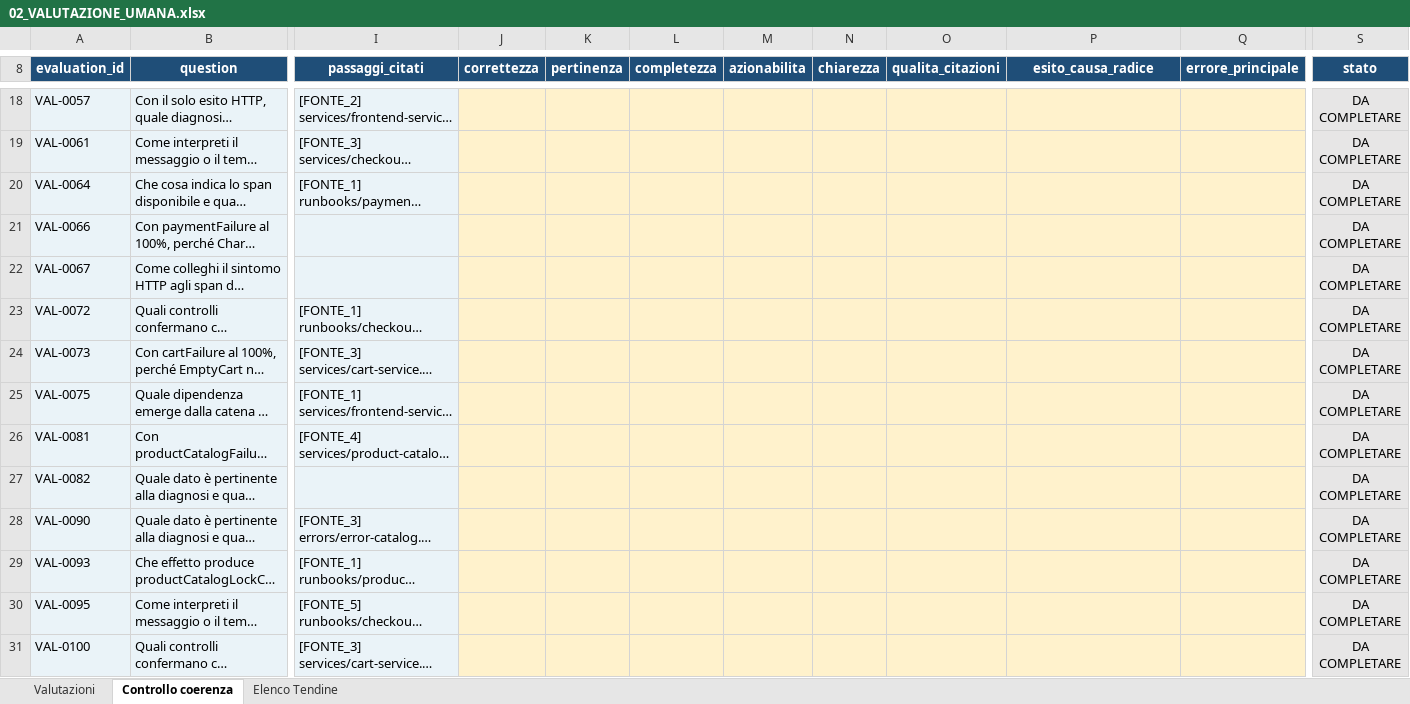
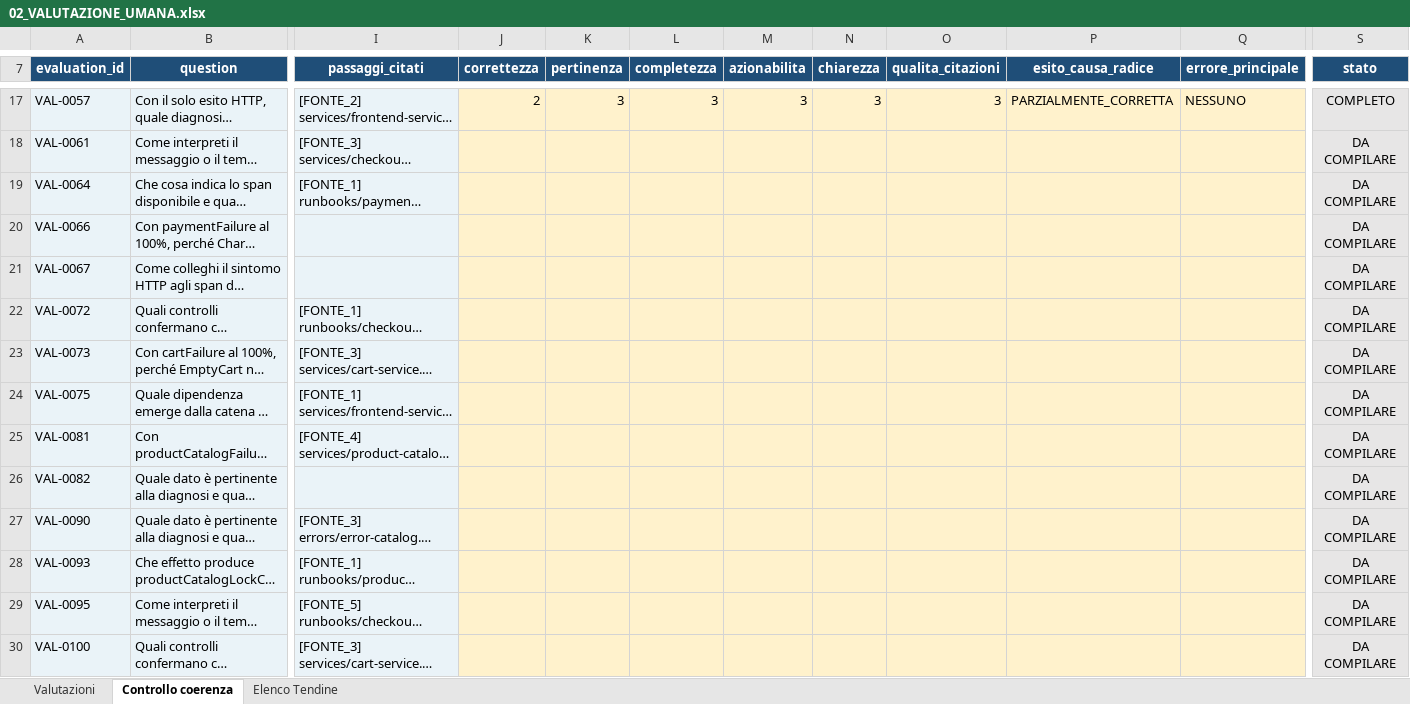
Before and after one commit to cosimomariano/RAG_troubleshooting_assistant, an Excel workbook: thesis_evidence/validazione_umana/02_VALUTAZIONE_UMANA.xlsx, sheet Controllo coerenza, drawn as a sheet; only a part is shown, gaps mark what is left out; long unchanged cells end in …; values as stored, in another font and other column widths than the file's, no borders; conditional formats not drawn; addresses are those after the commit; the diff covers the shown part only; the diff names each change by its address in the sheet, - before the commit and + after, or states it on an @@ line.

```diff
--- a/thesis_evidence/validazione_umana/02_VALUTAZIONE_UMANA.xlsx (sheet Controllo coerenza)
+++ b/thesis_evidence/validazione_umana/02_VALUTAZIONE_UMANA.xlsx (sheet Controllo coerenza)
-J17 (correttezza): (empty)
+J17 (correttezza): 2
-K17 (pertinenza): (empty)
+K17 (pertinenza): 3
-L17 (completezza): (empty)
+L17 (completezza): 3
-M17 (azionabilita): (empty)
+M17 (azionabilita): 3
-N17 (chiarezza): (empty)
+N17 (chiarezza): 3
-O17 (qualita_citazioni): (empty)
+O17 (qualita_citazioni): 3
-P17 (esito_causa_radice): (empty)
+P17 (esito_causa_radice): PARZIALMENTE_CORRETTA
-Q17 (errore_principale): (empty)
+Q17 (errore_principale): NESSUNO
-S17 (stato): DA COMPLETARE
+S17 (stato): COMPLETO
-S18:S30 (stato): DA COMPLETARE
+S18:S30 (stato): DA COMPILARE
```
Also changed, not shown: 1 removed row, 112 edited cells and cell formats elsewhere in this sheet, sheet Valutazioni, thesis_evidence/validazione_umana/01_REVISIONE_TEST_SET.xlsx.
